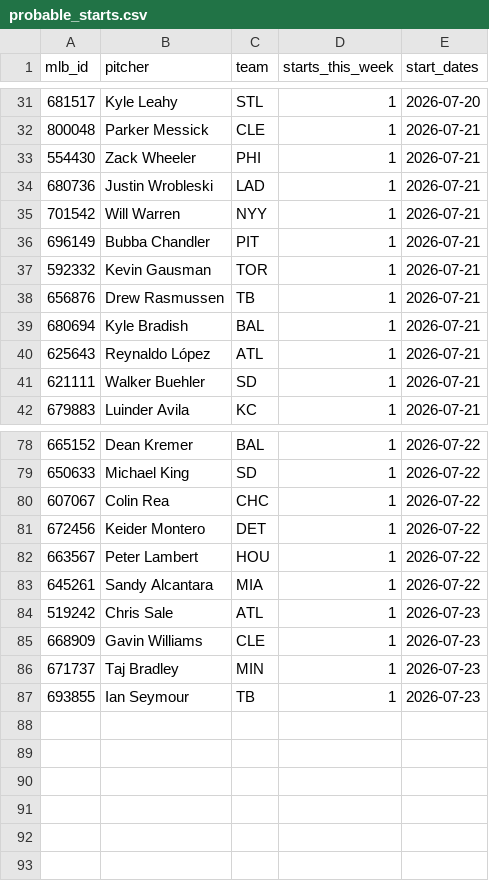
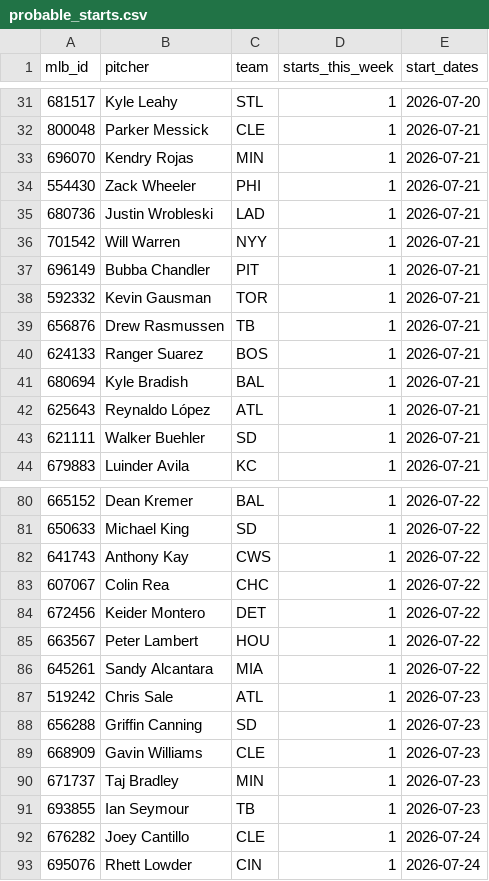
Before and after one commit to TheBigBadYeti/yardcocks-ratings, a CSV file: data/schedule/probable_starts.csv, drawn as a sheet; only a part is shown, gaps mark what is left out.

```diff
--- a/data/schedule/probable_starts.csv
+++ b/data/schedule/probable_starts.csv
@@ -32,2 +32,3 @@ mlb_id,pitcher,team,starts_this_week,start_dates
 800048,Parker Messick,CLE,1,2026-07-21
+696070,Kendry Rojas,MIN,1,2026-07-21
 554430,Zack Wheeler,PHI,1,2026-07-21
@@ -38,2 +39,3 @@ mlb_id,pitcher,team,starts_this_week,start_dates
 656876,Drew Rasmussen,TB,1,2026-07-21
+624133,Ranger Suarez,BOS,1,2026-07-21
 680694,Kyle Bradish,BAL,1,2026-07-21
@@ -79,2 +81,3 @@ mlb_id,pitcher,team,starts_this_week,start_dates
 650633,Michael King,SD,1,2026-07-22
+641743,Anthony Kay,CWS,1,2026-07-22
 607067,Colin Rea,CHC,1,2026-07-22
@@ -84,2 +87,3 @@ mlb_id,pitcher,team,starts_this_week,start_dates
 519242,Chris Sale,ATL,1,2026-07-23
+656288,Griffin Canning,SD,1,2026-07-23
 668909,Gavin Williams,CLE,1,2026-07-23
@@ -87 +91,3 @@ mlb_id,pitcher,team,starts_this_week,start_dates
 693855,Ian Seymour,TB,1,2026-07-23
+676282,Joey Cantillo,CLE,1,2026-07-24
+695076,Rhett Lowder,CIN,1,2026-07-24
```
Also changed, not shown: data/recency/recent_fpg.csv, 3 other files.
